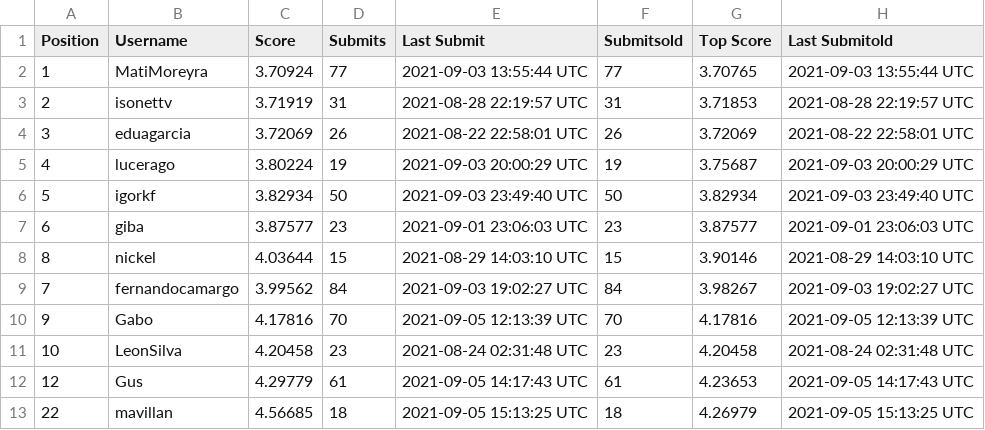
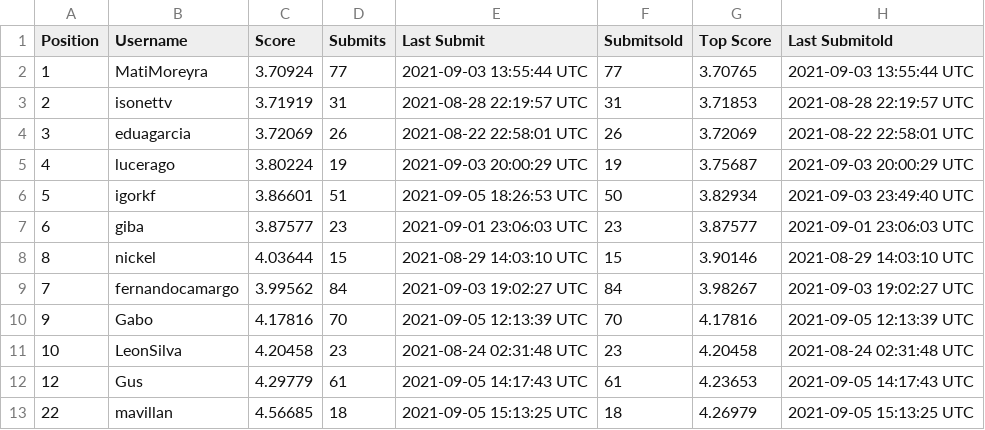
Before and after one commit to WittmannF/meli-challenge-leaderboard, a CSV file: leaderboard/leaderboard.csv, drawn as a sheet; only a part is shown.

```diff
--- a/leaderboard/leaderboard.csv
+++ b/leaderboard/leaderboard.csv
@@ -5,3 +5,3 @@ Position,Username,Score,Submits,Last Submit,Submitsold,Top Score,Last Submitold
 4,lucerago,3.80224,19,2021-09-03 20:00:29 UTC,19,3.75687,2021-09-03 20:00:29 UTC
-5,igorkf,3.82934,50,2021-09-03 23:49:40 UTC,50,3.82934,2021-09-03 23:49:40 UTC
+5,igorkf,3.86601,51,2021-09-05 18:26:53 UTC,50,3.82934,2021-09-03 23:49:40 UTC
 6,giba,3.87577,23,2021-09-01 23:06:03 UTC,23,3.87577,2021-09-01 23:06:03 UTC
```
